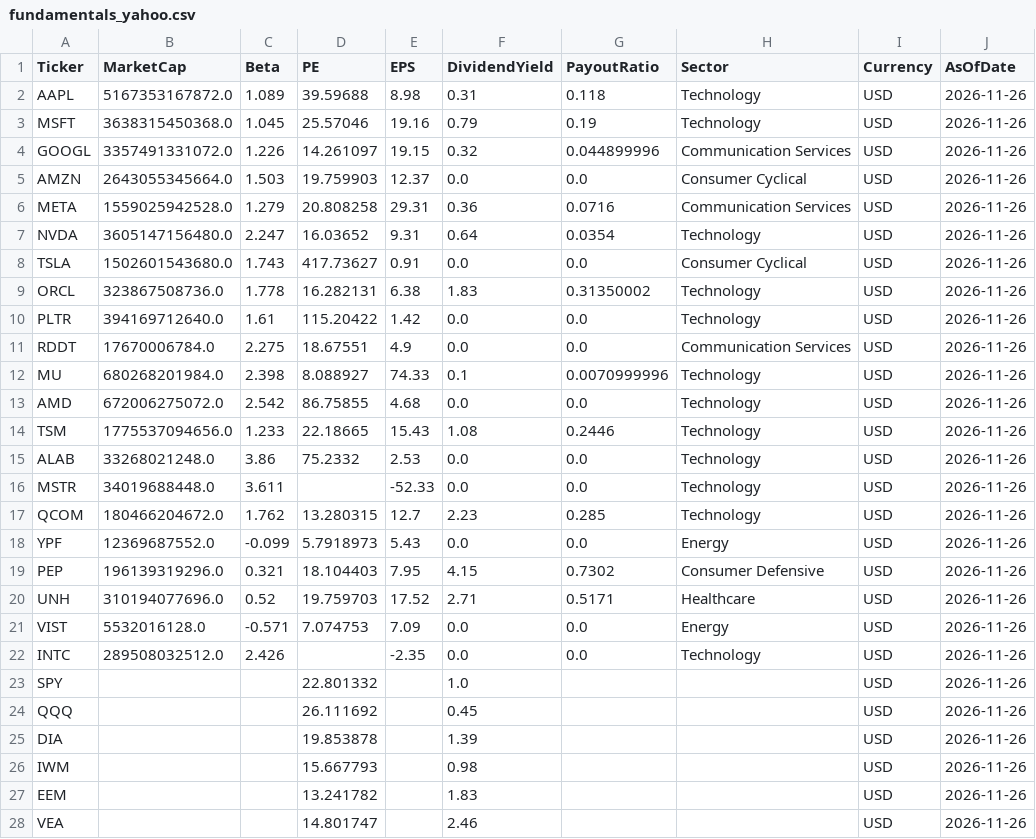
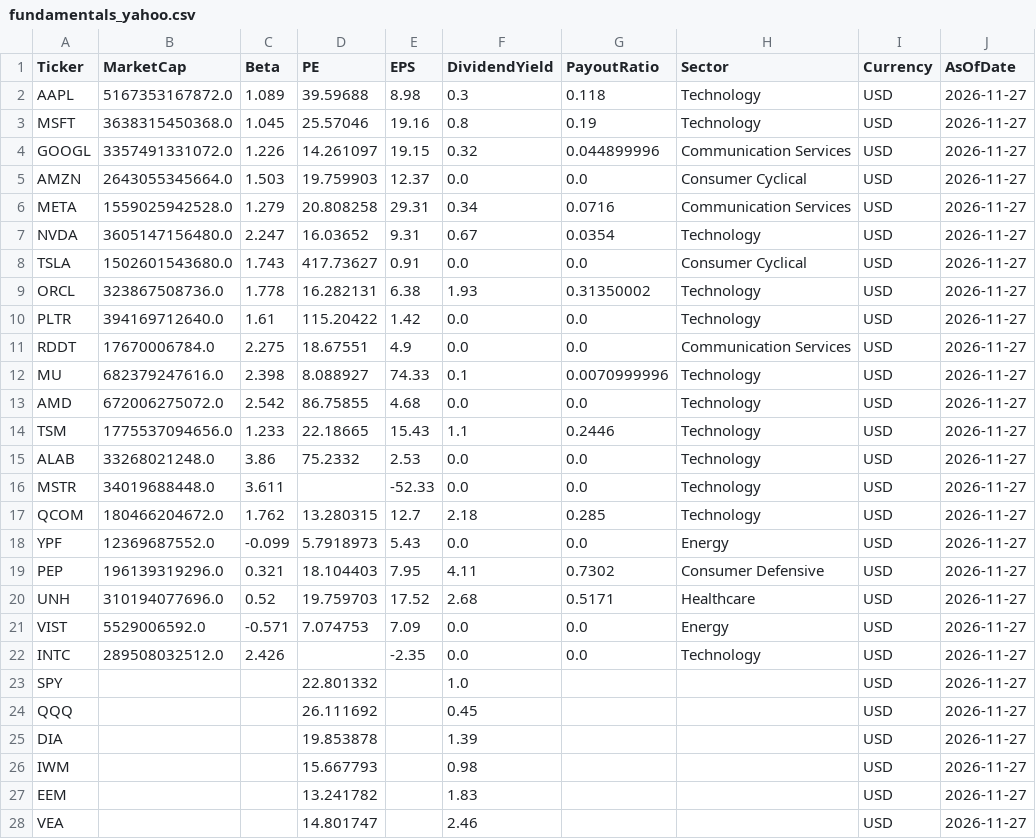
Before and after one commit to jpzingoni/stocks-market, a CSV file: fundamentals_yahoo.csv, drawn as a sheet; only a part is shown; the diff covers the shown part only.

```diff
--- a/fundamentals_yahoo.csv
+++ b/fundamentals_yahoo.csv
@@ -1,28 +1,28 @@
 Ticker,MarketCap,Beta,PE,EPS,DividendYield,PayoutRatio,Sector,Currency,AsOfDate
-AAPL,5167353167872.0,1.089,39.59688,8.98,0.31,0.118,Technology,USD,2026-11-26
-MSFT,3638315450368.0,1.045,25.57046,19.16,0.79,0.19,Technology,USD,2026-11-26
-GOOGL,3357491331072.0,1.226,14.261097,19.15,0.32,0.044899996,Communication Services,USD,2026-11-26
-AMZN,2643055345664.0,1.503,19.759903,12.37,0.0,0.0,Consumer Cyclical,USD,2026-11-26
-META,1559025942528.0,1.279,20.808258,29.31,0.36,0.0716,Communication Services,USD,2026-11-26
-NVDA,3605147156480.0,2.247,16.03652,9.31,0.64,0.0354,Technology,USD,2026-11-26
-TSLA,1502601543680.0,1.743,417.73627,0.91,0.0,0.0,Consumer Cyclical,USD,2026-11-26
-ORCL,323867508736.0,1.778,16.282131,6.38,1.83,0.31350002,Technology,USD,2026-11-26
-PLTR,394169712640.0,1.61,115.20422,1.42,0.0,0.0,Technology,USD,2026-11-26
-RDDT,17670006784.0,2.275,18.67551,4.9,0.0,0.0,Communication Services,USD,2026-11-26
-MU,680268201984.0,2.398,8.088927,74.33,0.1,0.0070999996,Technology,USD,2026-11-26
-AMD,672006275072.0,2.542,86.75855,4.68,0.0,0.0,Technology,USD,2026-11-26
-TSM,1775537094656.0,1.233,22.18665,15.43,1.08,0.2446,Technology,USD,2026-11-26
-ALAB,33268021248.0,3.86,75.2332,2.53,0.0,0.0,Technology,USD,2026-11-26
-MSTR,34019688448.0,3.611,,-52.33,0.0,0.0,Technology,USD,2026-11-26
-QCOM,180466204672.0,1.762,13.280315,12.7,2.23,0.285,Technology,USD,2026-11-26
-YPF,12369687552.0,-0.099,5.7918973,5.43,0.0,0.0,Energy,USD,2026-11-26
-PEP,196139319296.0,0.321,18.104403,7.95,4.15,0.7302,Consumer Defensive,USD,2026-11-26
-UNH,310194077696.0,0.52,19.759703,17.52,2.71,0.5171,Healthcare,USD,2026-11-26
-VIST,5532016128.0,-0.571,7.074753,7.09,0.0,0.0,Energy,USD,2026-11-26
-INTC,289508032512.0,2.426,,-2.35,0.0,0.0,Technology,USD,2026-11-26
-SPY,,,22.801332,,1.0,,,USD,2026-11-26
-QQQ,,,26.111692,,0.45,,,USD,2026-11-26
-DIA,,,19.853878,,1.39,,,USD,2026-11-26
-IWM,,,15.667793,,0.98,,,USD,2026-11-26
-EEM,,,13.241782,,1.83,,,USD,2026-11-26
-VEA,,,14.801747,,2.46,,,USD,2026-11-26
+AAPL,5167353167872.0,1.089,39.59688,8.98,0.3,0.118,Technology,USD,2026-11-27
+MSFT,3638315450368.0,1.045,25.57046,19.16,0.8,0.19,Technology,USD,2026-11-27
+GOOGL,3357491331072.0,1.226,14.261097,19.15,0.32,0.044899996,Communication Services,USD,2026-11-27
+AMZN,2643055345664.0,1.503,19.759903,12.37,0.0,0.0,Consumer Cyclical,USD,2026-11-27
+META,1559025942528.0,1.279,20.808258,29.31,0.34,0.0716,Communication Services,USD,2026-11-27
+NVDA,3605147156480.0,2.247,16.03652,9.31,0.67,0.0354,Technology,USD,2026-11-27
+TSLA,1502601543680.0,1.743,417.73627,0.91,0.0,0.0,Consumer Cyclical,USD,2026-11-27
+ORCL,323867508736.0,1.778,16.282131,6.38,1.93,0.31350002,Technology,USD,2026-11-27
+PLTR,394169712640.0,1.61,115.20422,1.42,0.0,0.0,Technology,USD,2026-11-27
+RDDT,17670006784.0,2.275,18.67551,4.9,0.0,0.0,Communication Services,USD,2026-11-27
+MU,682379247616.0,2.398,8.088927,74.33,0.1,0.0070999996,Technology,USD,2026-11-27
+AMD,672006275072.0,2.542,86.75855,4.68,0.0,0.0,Technology,USD,2026-11-27
+TSM,1775537094656.0,1.233,22.18665,15.43,1.1,0.2446,Technology,USD,2026-11-27
+ALAB,33268021248.0,3.86,75.2332,2.53,0.0,0.0,Technology,USD,2026-11-27
+MSTR,34019688448.0,3.611,,-52.33,0.0,0.0,Technology,USD,2026-11-27
+QCOM,180466204672.0,1.762,13.280315,12.7,2.18,0.285,Technology,USD,2026-11-27
+YPF,12369687552.0,-0.099,5.7918973,5.43,0.0,0.0,Energy,USD,2026-11-27
+PEP,196139319296.0,0.321,18.104403,7.95,4.11,0.7302,Consumer Defensive,USD,2026-11-27
+UNH,310194077696.0,0.52,19.759703,17.52,2.68,0.5171,Healthcare,USD,2026-11-27
+VIST,5529006592.0,-0.571,7.074753,7.09,0.0,0.0,Energy,USD,2026-11-27
+INTC,289508032512.0,2.426,,-2.35,0.0,0.0,Technology,USD,2026-11-27
+SPY,,,22.801332,,1.0,,,USD,2026-11-27
+QQQ,,,26.111692,,0.45,,,USD,2026-11-27
+DIA,,,19.853878,,1.39,,,USD,2026-11-27
+IWM,,,15.667793,,0.98,,,USD,2026-11-27
+EEM,,,13.241782,,1.83,,,USD,2026-11-27
+VEA,,,14.801747,,2.46,,,USD,2026-11-27
```
Also changed, not shown: 14 edited cells elsewhere in this file, 1 other file.
